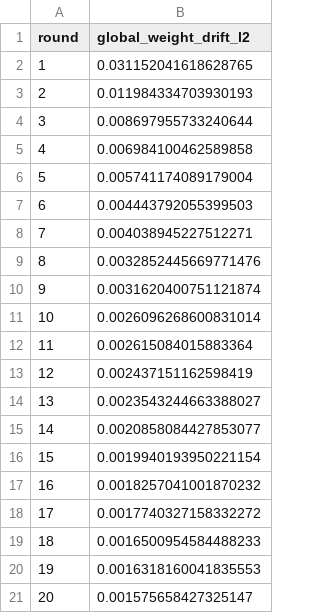
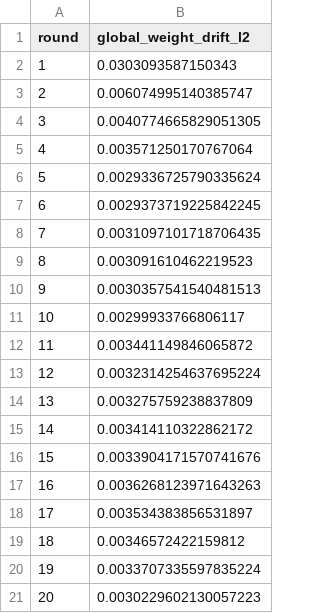
Before and after one commit to vedrathavi/BTP, a CSV file: outputs/current_run/logs/weight_drift.csv, drawn as a sheet.

```diff
--- a/outputs/current_run/logs/weight_drift.csv
+++ b/outputs/current_run/logs/weight_drift.csv
@@ -1,21 +1,21 @@
 round,global_weight_drift_l2
-1,0.031152041618628765
-2,0.011984334703930193
-3,0.008697955733240644
-4,0.006984100462589858
-5,0.005741174089179004
-6,0.004443792055399503
-7,0.004038945227512271
-8,0.0032852445669771476
-9,0.0031620400751121874
-10,0.0026096268600831014
-11,0.002615084015883364
-12,0.002437151162598419
-13,0.0023543244663388027
-14,0.0020858084427853077
-15,0.0019940193950221154
-16,0.0018257041001870232
-17,0.0017740327158332272
-18,0.0016500954584488233
-19,0.0016318160041835553
-20,0.001575658427325147
+1,0.0303093587150343
+2,0.006074995140385747
+3,0.0040774665829051305
+4,0.003571250170767064
+5,0.0029336725790335624
+6,0.0029373719225842245
+7,0.0031097101718706435
+8,0.003091610462219523
+9,0.0030357541540481513
+10,0.00299933766806117
+11,0.003441149846065872
+12,0.0032314254637695224
+13,0.003275759238837809
+14,0.003414110322862172
+15,0.0033904171570741676
+16,0.0036268123971643263
+17,0.003534383856531897
+18,0.00346572422159812
+19,0.0033707335597835224
+20,0.0030229602130057223
```
Also changed, not shown: outputs/current_run/logs/client_round_metrics.csv, outputs/current_run/metrics.csv, 13 other files.
